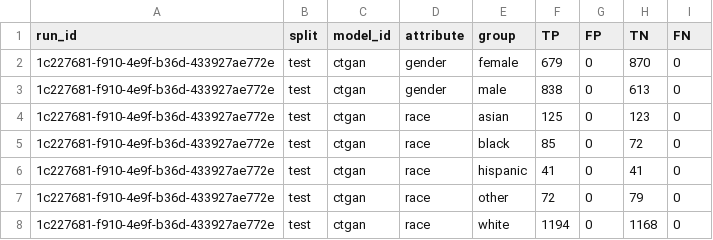
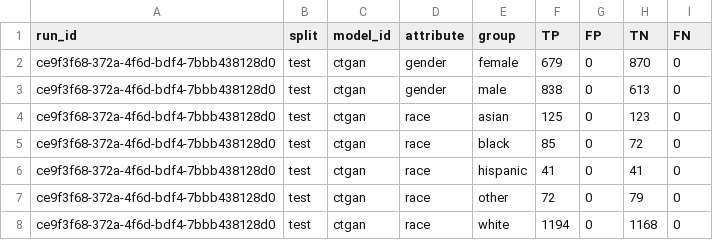
Before and after one commit to equilens-labs/fl-bsa-whitepaper, a CSV file: intake/group_confusion.csv, drawn as a sheet.

```diff
--- a/intake/group_confusion.csv
+++ b/intake/group_confusion.csv
@@ -1,8 +1,8 @@
 run_id,split,model_id,attribute,group,TP,FP,TN,FN
-1c227681-f910-4e9f-b36d-433927ae772e,test,ctgan,gender,female,679,0,870,0
-1c227681-f910-4e9f-b36d-433927ae772e,test,ctgan,gender,male,838,0,613,0
-1c227681-f910-4e9f-b36d-433927ae772e,test,ctgan,race,asian,125,0,123,0
-1c227681-f910-4e9f-b36d-433927ae772e,test,ctgan,race,black,85,0,72,0
-1c227681-f910-4e9f-b36d-433927ae772e,test,ctgan,race,hispanic,41,0,41,0
-1c227681-f910-4e9f-b36d-433927ae772e,test,ctgan,race,other,72,0,79,0
-1c227681-f910-4e9f-b36d-433927ae772e,test,ctgan,race,white,1194,0,1168,0
+ce9f3f68-372a-4f6d-bdf4-7bbb438128d0,test,ctgan,gender,female,679,0,870,0
+ce9f3f68-372a-4f6d-bdf4-7bbb438128d0,test,ctgan,gender,male,838,0,613,0
+ce9f3f68-372a-4f6d-bdf4-7bbb438128d0,test,ctgan,race,asian,125,0,123,0
+ce9f3f68-372a-4f6d-bdf4-7bbb438128d0,test,ctgan,race,black,85,0,72,0
+ce9f3f68-372a-4f6d-bdf4-7bbb438128d0,test,ctgan,race,hispanic,41,0,41,0
+ce9f3f68-372a-4f6d-bdf4-7bbb438128d0,test,ctgan,race,other,72,0,79,0
+ce9f3f68-372a-4f6d-bdf4-7bbb438128d0,test,ctgan,race,white,1194,0,1168,0
```
Also changed, not shown: intake/metrics_long.csv, intake/selection_rates.csv, 32 other files.
